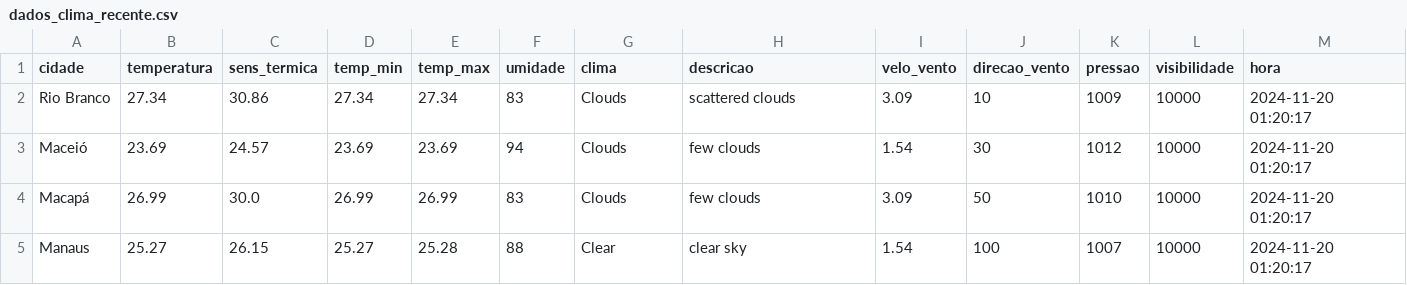
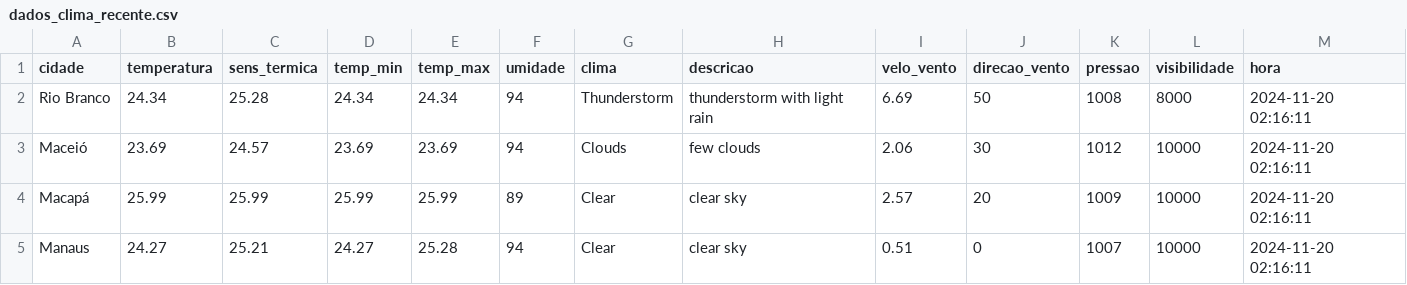
Before and after one commit to ThFenrir/integradorClimaDados, a CSV file: dados_clima_recente.csv, drawn as a sheet; only a part is shown; the diff covers the shown part only.

```diff
--- a/dados_clima_recente.csv
+++ b/dados_clima_recente.csv
@@ -1,5 +1,5 @@
 cidade,temperatura,sens_termica,temp_min,temp_max,umidade,clima,descricao,velo_vento,direcao_vento,pressao,visibilidade,hora
-Rio Branco,27.34,30.86,27.34,27.34,83,Clouds,scattered clouds,3.09,10,1009,10000,2024-11-20 01:20:17
-Maceió,23.69,24.57,23.69,23.69,94,Clouds,few clouds,1.54,30,1012,10000,2024-11-20 01:20:17
-Macapá,26.99,30.0,26.99,26.99,83,Clouds,few clouds,3.09,50,1010,10000,2024-11-20 01:20:17
-Manaus,25.27,26.15,25.27,25.28,88,Clear,clear sky,1.54,100,1007,10000,2024-11-20 01:20:17
+Rio Branco,24.34,25.28,24.34,24.34,94,Thunderstorm,thunderstorm with light rain,6.69,50,1008,8000,2024-11-20 02:16:11
+Maceió,23.69,24.57,23.69,23.69,94,Clouds,few clouds,2.06,30,1012,10000,2024-11-20 02:16:11
+Macapá,25.99,25.99,25.99,25.99,89,Clear,clear sky,2.57,20,1009,10000,2024-11-20 02:16:11
+Manaus,24.27,25.21,24.27,25.28,94,Clear,clear sky,0.51,0,1007,10000,2024-11-20 02:16:11
```
Also changed, not shown: 143 edited cells elsewhere in this file.
